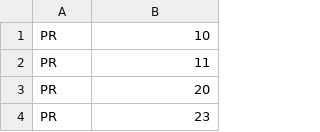
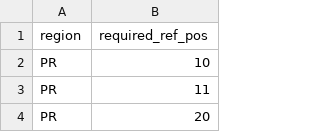
Before and after one commit to cfe-lab/MiCall, a CSV file: key_positions.csv, drawn as a sheet; only a part is shown; the shorter side is filled out with more unchanged rows; the diff covers the shown part only; the diff names each change by its address in the sheet, - before the commit and + after, or states it on an @@ line.

```diff
--- a/key_positions.csv
+++ b/key_positions.csv
+row 1: region | required_ref_pos
```
Also changed, not shown: 34 added rows elsewhere in this file, microtest/SampleSheet.csv, 1 other file.
